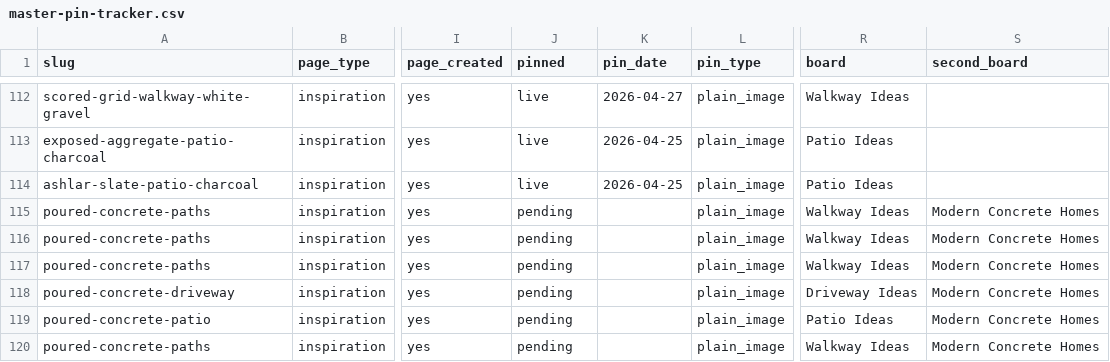
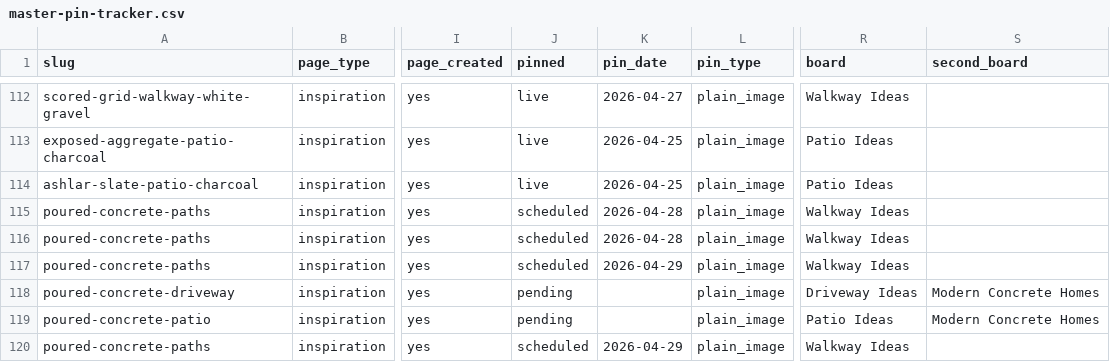
Before and after one commit to stoffis-git/pourcanvas-website, a CSV file: image-gen/master-pin-tracker.csv, drawn as a sheet; only a part is shown, gaps mark what is left out; the diff covers the shown part only; the diff names each change by its address in the sheet, - before the commit and + after, or states it on an @@ line.

```diff
--- a/image-gen/master-pin-tracker.csv
+++ b/image-gen/master-pin-tracker.csv
-J115:J117 (pinned): pending
+J115:J117 (pinned): scheduled
-K115:K116 (pin_date): (empty)
+K115:K116 (pin_date): 2026-04-28
-S115:S117 (second_board): Modern Concrete Homes
+S115:S117 (second_board): (empty)
-K117 (pin_date): (empty)
+K117 (pin_date): 2026-04-29
-J120 (pinned): pending
+J120 (pinned): scheduled
-K120 (pin_date): (empty)
+K120 (pin_date): 2026-04-29
-S120 (second_board): Modern Concrete Homes
+S120 (second_board): (empty)
```
Also changed, not shown: 6 added rows elsewhere in this file.
